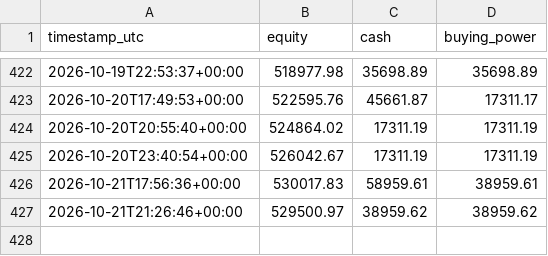
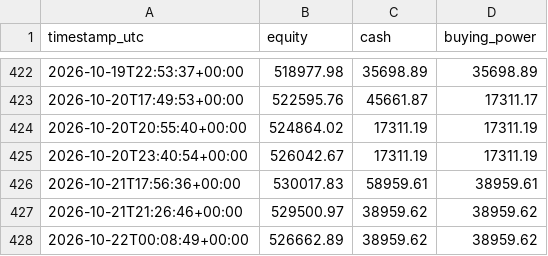
Before and after one commit to titomotta3/dip-recover-trading-bot, a CSV file: equity_history.csv, drawn as a sheet; only a part is shown, gaps mark what is left out.

```diff
--- a/equity_history.csv
+++ b/equity_history.csv
@@ -427 +427,2 @@ timestamp_utc,equity,cash,buying_power
 2026-10-21T21:26:46+00:00,529500.97,38959.62,38959.62
+2026-10-22T00:08:49+00:00,526662.89,38959.62,38959.62
```
Also changed, not shown: 1 other file.
